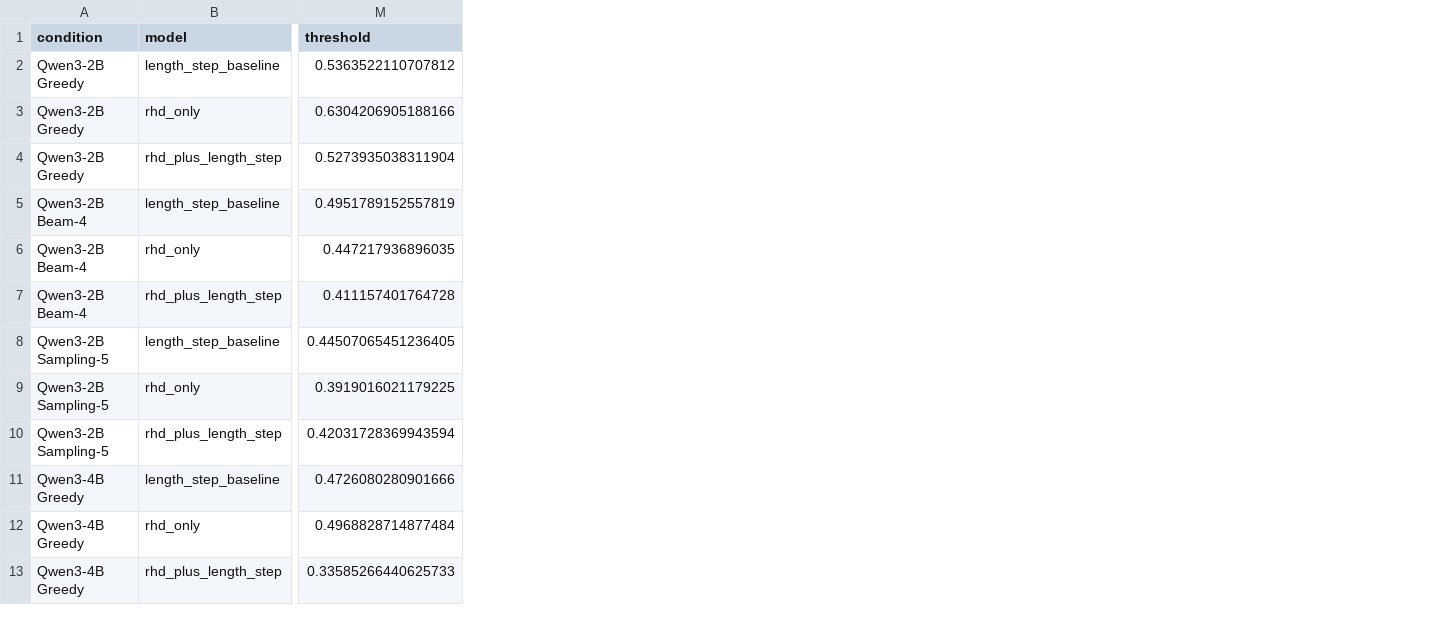
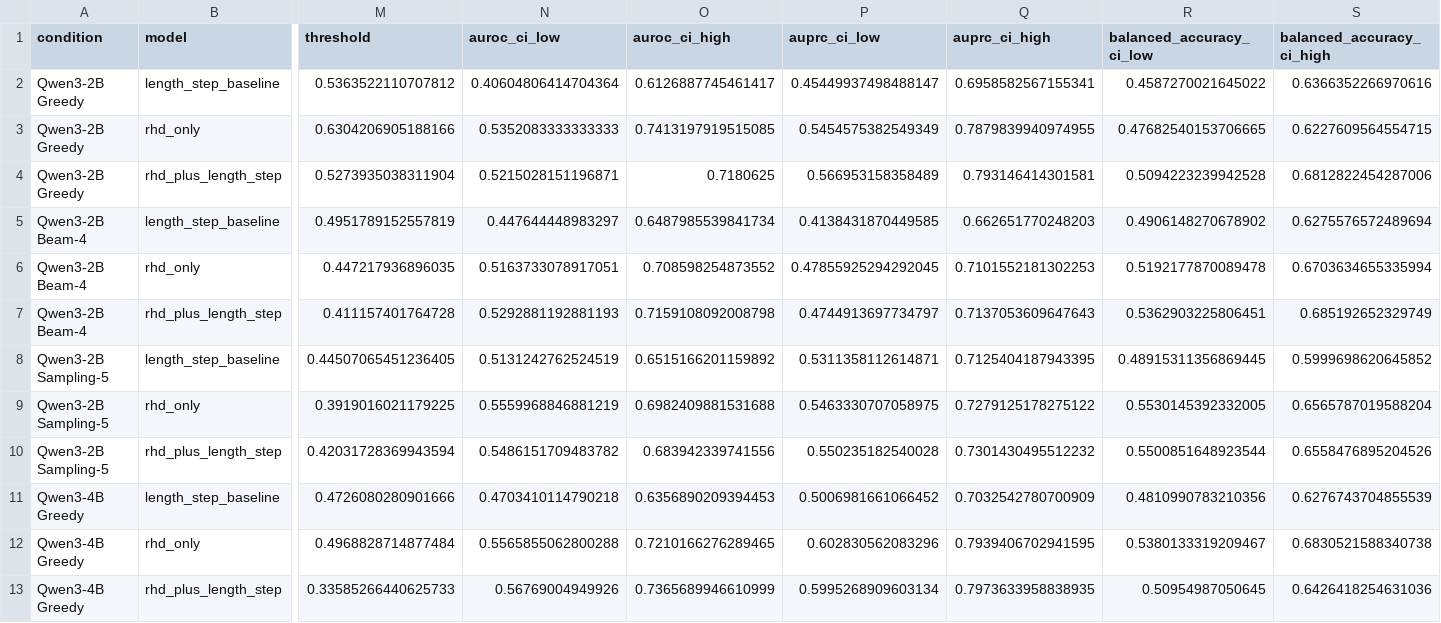
Before and after one commit to mayflower6157/inter-layer-hallucination, a CSV file: docs/results/rhd-heldout-final-v1/heldout_summary.csv, drawn as a sheet; only a part is shown, gaps mark what is left out; the diff names each change by its address in the sheet, - before the commit and + after, or states it on an @@ line.

```diff
--- a/docs/results/rhd-heldout-final-v1/heldout_summary.csv
+++ b/docs/results/rhd-heldout-final-v1/heldout_summary.csv
+column N (auroc_ci_low), rows 2-13: 0.40604806414704364 | 0.5352083333333333 | 0.5215028151196871 | 0.447644448983297 | 0.5163733078917051 | 0.5292881192881193 | 0.5131242762524519 | 0.5559968846881219 | 0.5486151709483782 | 0.4703410114790218 | 0.5565855062800288 | 0.56769004949926
+column O (auroc_ci_high), rows 2-13: 0.6126887745461417 | 0.7413197919515085 | 0.7180625 | 0.6487985539841734 | 0.708598254873552 | 0.7159108092008798 | 0.6515166201159892 | 0.6982409881531688 | 0.683942339741556 | 0.6356890209394453 | 0.7210166276289465 | 0.7365689946610999
+column P (auprc_ci_low), rows 2-13: 0.45449937498488147 | 0.5454575382549349 | 0.566953158358489 | 0.4138431870449585 | 0.47855925294292045 | 0.4744913697734797 | 0.5311358112614871 | 0.5463330707058975 | 0.550235182540028 | 0.5006981661066452 | 0.602830562083296 | 0.5995268909603134
+column Q (auprc_ci_high), rows 2-13: 0.6958582567155341 | 0.7879839940974955 | 0.793146414301581 | 0.662651770248203 | 0.7101552181302253 | 0.7137053609647643 | 0.7125404187943395 | 0.7279125178275122 | 0.7301430495512232 | 0.7032542780700909 | 0.7939406702941595 | 0.7973633958838935
+column R (balanced_accuracy_ci_low), rows 2-13: 0.4587270021645022 | 0.47682540153706665 | 0.5094223239942528 | 0.4906148270678902 | 0.5192177870089478 | 0.5362903225806451 | 0.48915311356869445 | 0.5530145392332005 | 0.5500851648923544 | 0.4810990783210356 | 0.5380133319209467 | 0.50954987050645
+column S (balanced_accuracy_ci_high), rows 2-13: 0.6366352266970616 | 0.6227609564554715 | 0.6812822454287006 | 0.6275576572489694 | 0.6703634655335994 | 0.685192652329749 | 0.5999698620645852 | 0.6565787019588204 | 0.6558476895204526 | 0.6276743704855539 | 0.6830521588340738 | 0.6426418254631036
```
Also changed, not shown: 7 other files.
